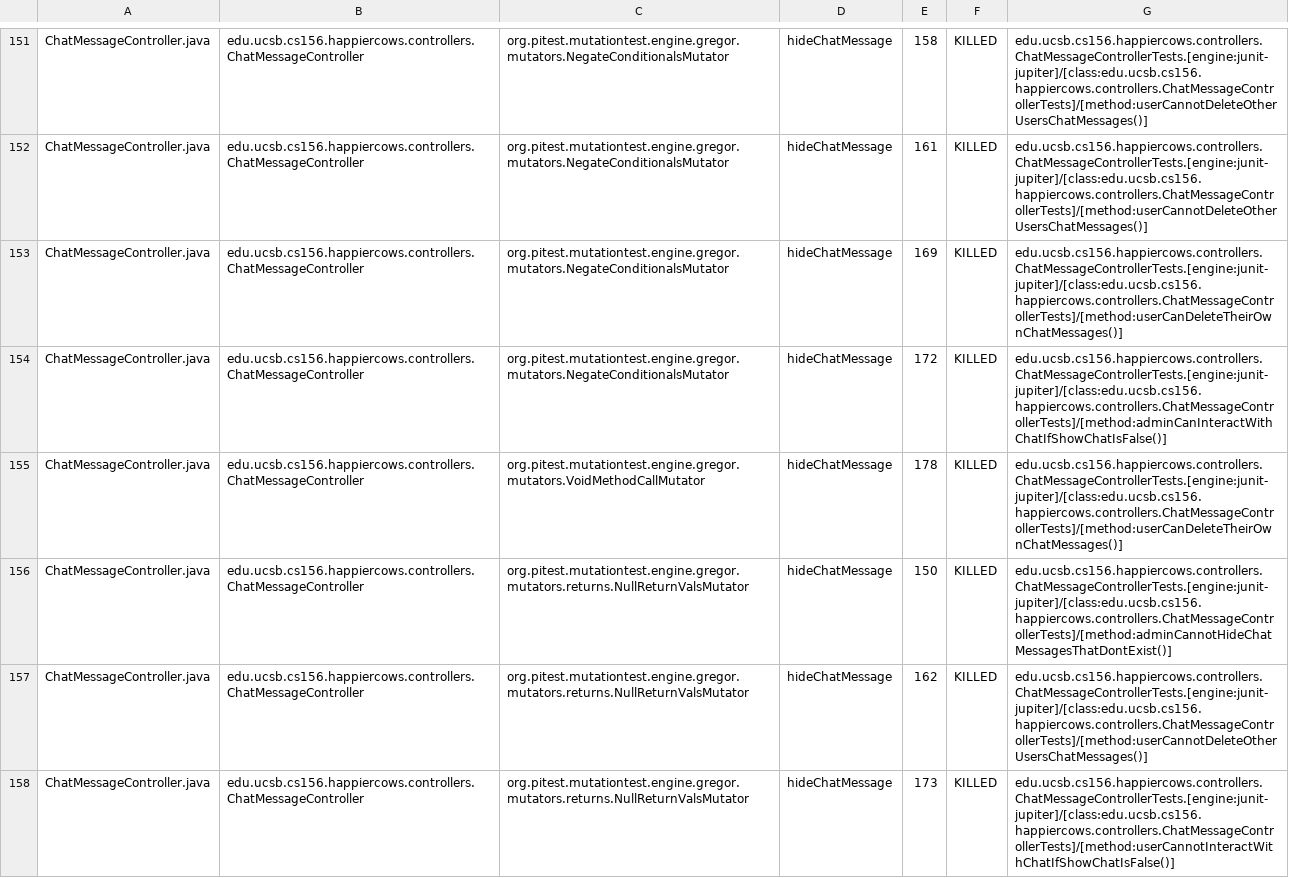
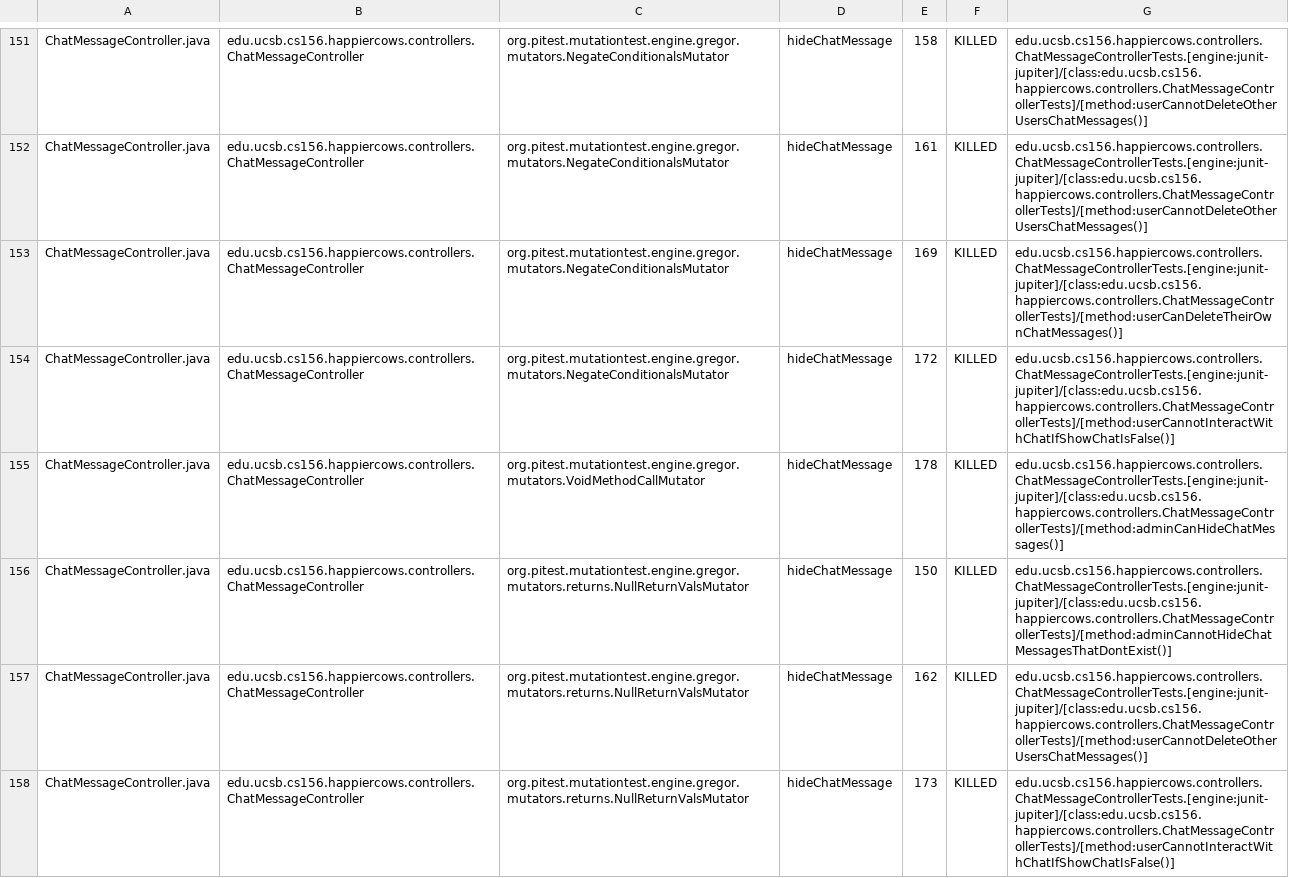
Before and after one commit to ucsb-cs156-f24/proj-happycows-f24-09, a CSV file: prs/44/pitest/mutations.csv, drawn as a sheet; only a part is shown, gaps mark what is left out; the diff covers the shown part only.

Commit message:
Deploying to gh-pages from @ ucsb-cs156-f24/proj-happycows-f24-09@9e6aa8540933df0529b200b2a555f6fa4b9d1ee1 🚀

```diff
--- a/prs/44/pitest/mutations.csv
+++ b/prs/44/pitest/mutations.csv
@@ -153,4 +153,4 @@ ChatMessageController.java,edu.ucsb.cs156.happiercows.controllers.ChatMessageCon
 ChatMessageController.java,edu.ucsb.cs156.happiercows.controllers.ChatMessageController,org.pitest.mutationtest.engine.gregor.mutators.NegateConditionalsMutator,hideChatMessage,169,KILLED,edu.ucsb.cs156.happiercows.controllers.ChatMessageControllerTests.[engine:junit-jupiter]/[class:edu.ucsb.cs156.happiercows.controllers.ChatMessageControllerTests]/[method:userCanDeleteTheirOwnChatMessages()]
-ChatMessageController.java,edu.ucsb.cs156.happiercows.controllers.ChatMessageController,org.pitest.mutationtest.engine.gregor.mutators.NegateConditionalsMutator,hideChatMessage,172,KILLED,edu.ucsb.cs156.happiercows.controllers.ChatMessageControllerTests.[engine:junit-jupiter]/[class:edu.ucsb.cs156.happiercows.controllers.ChatMessageControllerTests]/[method:adminCanInteractWithChatIfShowChatIsFalse()]
-ChatMessageController.java,edu.ucsb.cs156.happiercows.controllers.ChatMessageController,org.pitest.mutationtest.engine.gregor.mutators.VoidMethodCallMutator,hideChatMessage,178,KILLED,edu.ucsb.cs156.happiercows.controllers.ChatMessageControllerTests.[engine:junit-jupiter]/[class:edu.ucsb.cs156.happiercows.controllers.ChatMessageControllerTests]/[method:userCanDeleteTheirOwnChatMessages()]
+ChatMessageController.java,edu.ucsb.cs156.happiercows.controllers.ChatMessageController,org.pitest.mutationtest.engine.gregor.mutators.NegateConditionalsMutator,hideChatMessage,172,KILLED,edu.ucsb.cs156.happiercows.controllers.ChatMessageControllerTests.[engine:junit-jupiter]/[class:edu.ucsb.cs156.happiercows.controllers.ChatMessageControllerTests]/[method:userCannotInteractWithChatIfShowChatIsFalse()]
+ChatMessageController.java,edu.ucsb.cs156.happiercows.controllers.ChatMessageController,org.pitest.mutationtest.engine.gregor.mutators.VoidMethodCallMutator,hideChatMessage,178,KILLED,edu.ucsb.cs156.happiercows.controllers.ChatMessageControllerTests.[engine:junit-jupiter]/[class:edu.ucsb.cs156.happiercows.controllers.ChatMessageControllerTests]/[method:adminCanHideChatMessages()]
 ChatMessageController.java,edu.ucsb.cs156.happiercows.controllers.ChatMessageController,org.pitest.mutationtest.engine.gregor.mutators.returns.NullReturnValsMutator,hideChatMessage,150,KILLED,edu.ucsb.cs156.happiercows.controllers.ChatMessageControllerTests.[engine:junit-jupiter]/[class:edu.ucsb.cs156.happiercows.controllers.ChatMessageControllerTests]/[method:adminCannotHideChatMessagesThatDontExist()]
```
Also changed, not shown: 66 edited cells elsewhere in this file, 51 other files.
